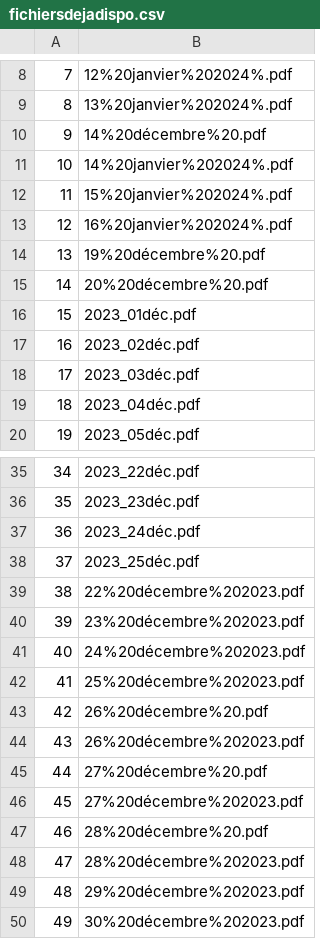
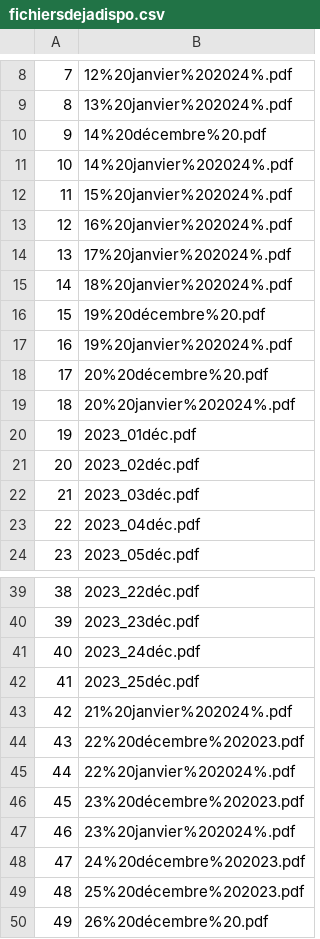
Before and after one commit to Valexandre/ponctualite_sncf, a CSV file: data/fichiersdejadispo.csv, drawn as a sheet; only a part is shown, gaps mark what is left out; the shorter side is filled out with more unchanged rows; addresses are those after the commit; the diff names each change by its address in the sheet, - before the commit and + after, or states it on an @@ line.

```diff
--- a/data/fichiersdejadispo.csv
+++ b/data/fichiersdejadispo.csv
+row 14: 13 | 17%20janvier%202024%.pdf
+row 15: 14 | 18%20janvier%202024%.pdf
@@ column A renumbered from row 16 down @@
+row 17: 16 | 19%20janvier%202024%.pdf
+row 19: 18 | 20%20janvier%202024%.pdf
+row 43: 42 | 21%20janvier%202024%.pdf
+row 45: 44 | 22%20janvier%202024%.pdf
+row 47: 46 | 23%20janvier%202024%.pdf
```
Also changed, not shown: 8 other files.
